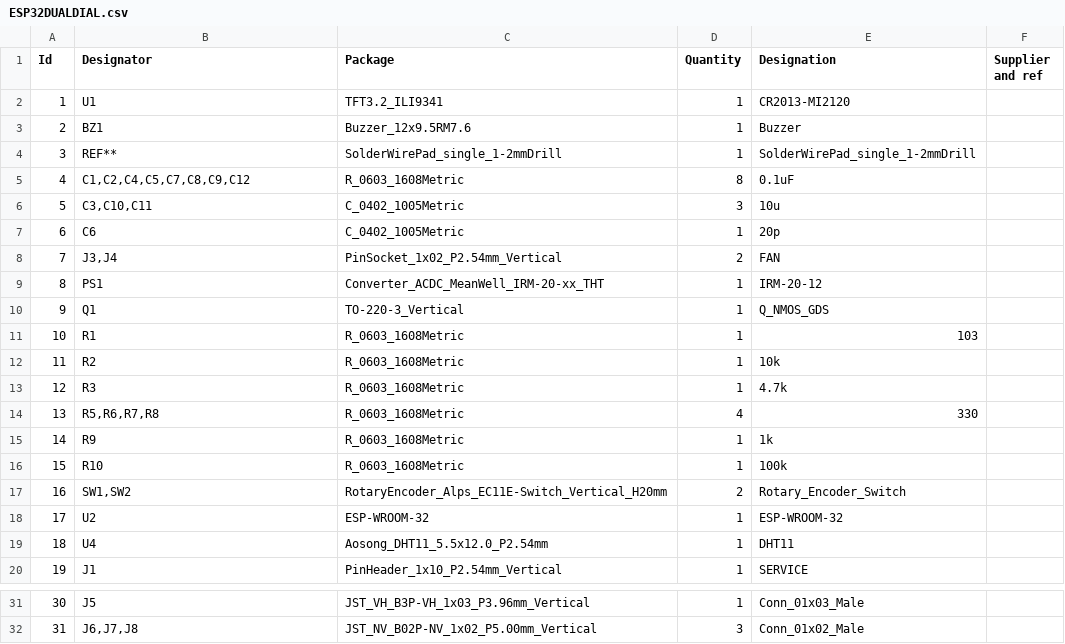
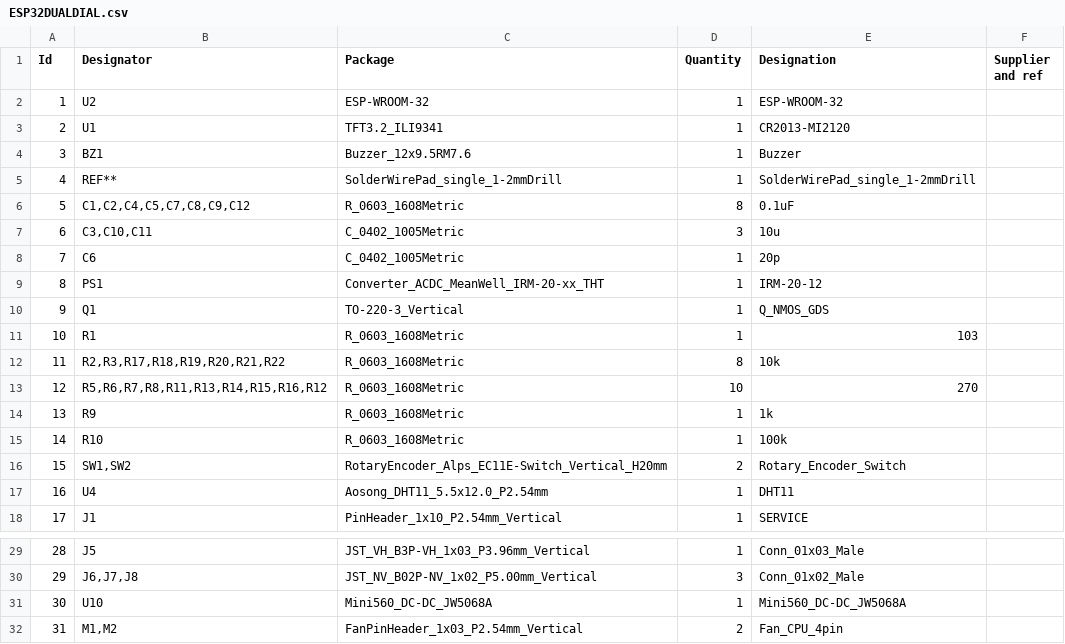
Before and after one commit to nanbuwks/Esp32DualDialSsr, a CSV file: KiCad/ESP32DUALDIAL.csv, drawn as a sheet; only a part is shown, gaps mark what is left out; removed rows and columns are numbered as before the commit, all else as after; the diff names each change by its address in the sheet, - before the commit and + after, or states it on an @@ line.

```diff
--- a/KiCad/ESP32DUALDIAL.csv
+++ b/KiCad/ESP32DUALDIAL.csv
@@ row 18 moved to row 2: 1 @@
@@ column A (Id) renumbered between rows 3 and 30 @@
-row 8: 7 | J3,J4 | PinSocket_1x02_P2.54mm_Vertical | 2 | FAN
-B12 (Designator): R2
+B12 (Designator): R2,R3,R17,R18,R19,R20,R21,R22
-D12 (Quantity): 1
+D12 (Quantity): 8
-row 13: 12 | R3 | R_0603_1608Metric | 1 | 4.7k
-row 14: 13 | R5,R6,R7,R8 | R_0603_1608Metric | 4 | 330
+row 13: 12 | R5,R6,R7,R8,R11,R13,R14,R15,R16,R12 | R_0603_1608Metric | 10 | 270
+row 31: 30 | U10 | Mini560_DC-DC_JW5068A | 1 | Mini560_DC-DC_JW5068A
+row 32: 31 | M1,M2 | FanPinHeader_1x03_P2.54mm_Vertical | 2 | Fan_CPU_4pin
```
Also changed, not shown: 23 other files.
